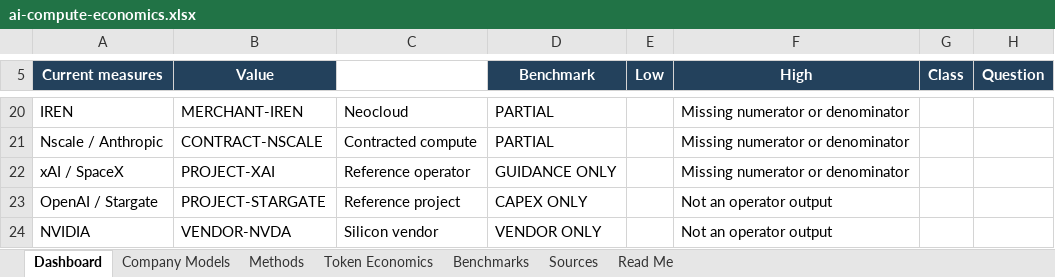
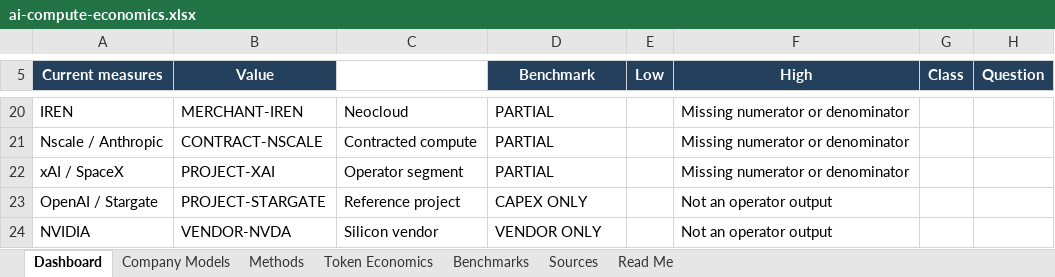
Before and after one commit to smsyt4sjvc-crypto/MW-, an Excel workbook: data/ai-compute-economics.xlsx, sheet Dashboard, drawn as a sheet; only a part is shown, gaps mark what is left out; values as stored, in another font and other column widths than the file's, no borders; the diff names each change by its address in the sheet, - before the commit and + after, or states it on an @@ line.

```diff
--- a/data/ai-compute-economics.xlsx (sheet Dashboard)
+++ b/data/ai-compute-economics.xlsx (sheet Dashboard)
-C22: Reference operator
+C22: Operator segment
-D22 (Benchmark): GUIDANCE ONLY
+D22 (Benchmark): PARTIAL
```
Also changed, not shown: sheet Sources, sheet Company Models, sheet Methods, 16 other files.
